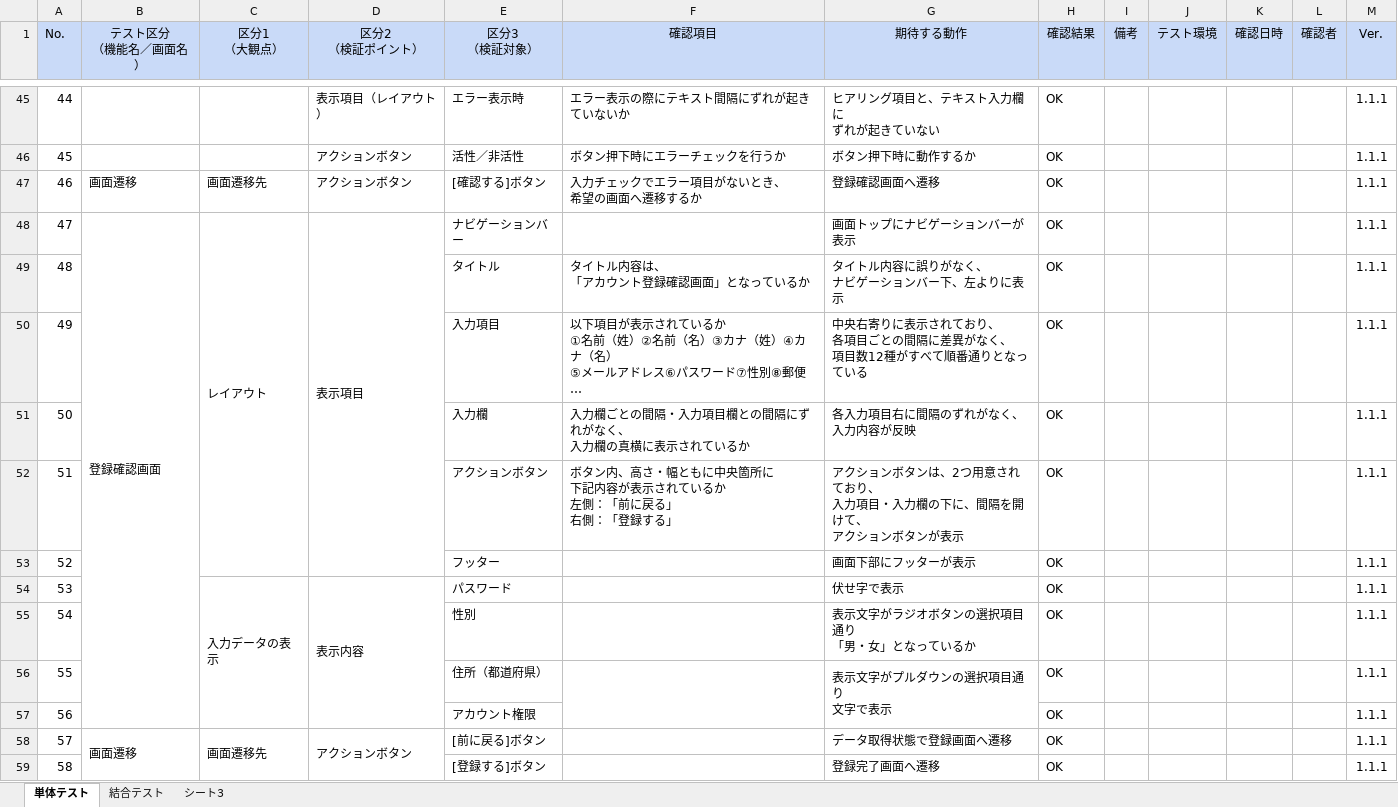
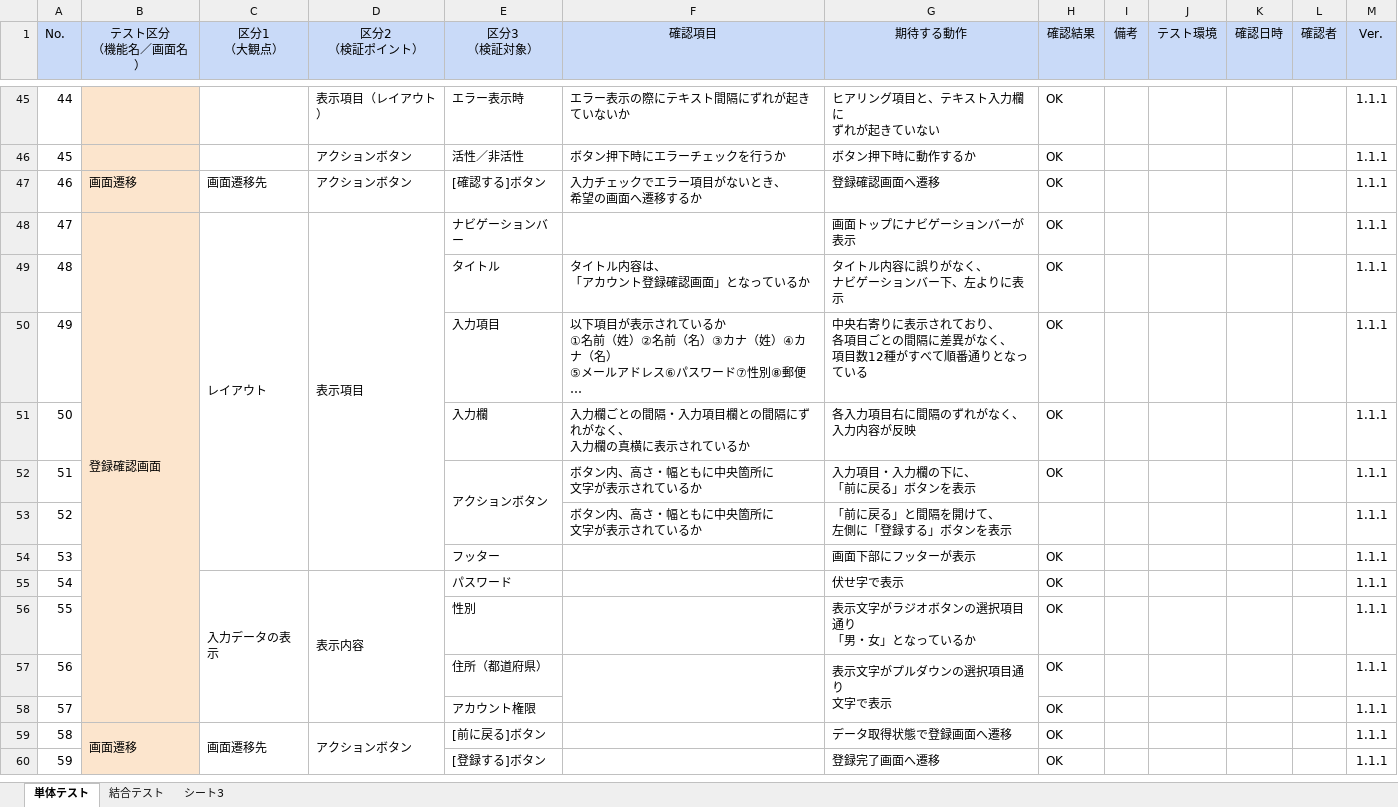
Before and after one commit to Hamasuo/practice, an Excel workbook: diblog_testcase.xlsx, sheet 単体テスト, drawn as a sheet; only a part is shown, gaps mark what is left out; long unchanged cells end in …; values as stored, in another font and other column widths than the file's, no borders; charts and pictures not drawn; addresses are those after the commit; ↵ is a line break in a cell; the diff covers the shown part only; the diff names each change by its address in the sheet, - before the commit and + after, or states it on an @@ line.

```diff
--- a/diblog_testcase.xlsx (sheet 単体テスト)
+++ b/diblog_testcase.xlsx (sheet 単体テスト)
-B47:B48 fill: none
+B47:B48 fill: #FCE5CD
+E52:E53 merged
-F52 (確認項目): ボタン内、高さ・幅ともに中央箇所に ↵ 下記内容が表示されているか ↵ 左側：「前に戻る」 ↵ 右側：「登録する」
+F52 (確認項目): ボタン内、高さ・幅ともに中央箇所に ↵ 文字が表示されているか
-G52 (期待する動作): アクションボタンは、2つ用意されており、 ↵ 入力項目・入力欄の下に、間隔を開けて、 ↵ アクションボタンが表示
+G52 (期待する動作): 入力項目・入力欄の下に、 ↵ 「前に戻る」ボタンを表示
+row 53: 52 |  |  |  |  | ボタン内、高さ・幅ともに中央箇所に ↵ 文字が表示されているか | 「前に戻る」と間隔を開けて、 ↵ 左側に「登録する」ボタンを表示 |  |  |  |  |  | 1.1.1
@@ column A (No.) renumbered between rows 54 and 79 @@
-B59 fill: none
+B59 fill: #FCE5CD
```
Also changed, not shown: 98 added rows, 9 edited cells, cell formats and merged cells elsewhere in this sheet, 5 other files.
